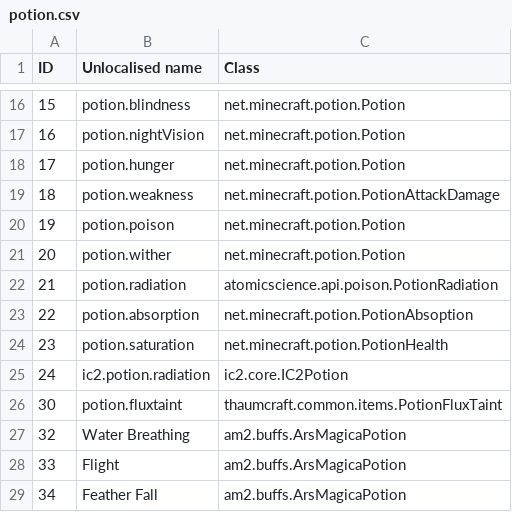
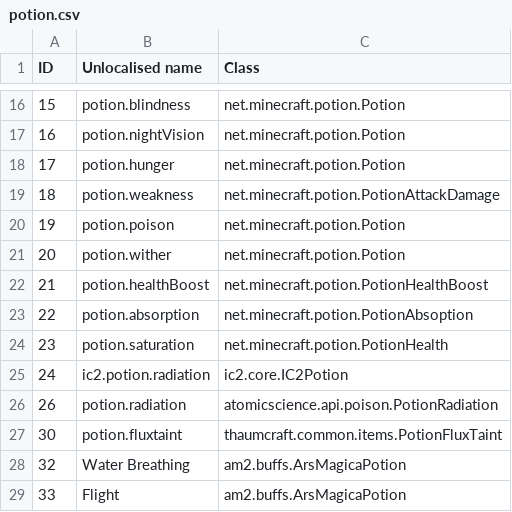
Before and after one commit to KirinDave/ResonantRise, a CSV file: IDMaps/potion.csv, drawn as a sheet; only a part is shown, gaps mark what is left out; the shorter side is filled out with more unchanged rows.

```diff
--- a/IDMaps/potion.csv
+++ b/IDMaps/potion.csv
@@ -21,3 +21,3 @@ ID,Unlocalised name,Class
 20,potion.wither,net.minecraft.potion.Potion
-21,potion.radiation,atomicscience.api.poison.PotionRadiation
+21,potion.healthBoost,net.minecraft.potion.PotionHealthBoost
 22,potion.absorption,net.minecraft.potion.PotionAbsoption
@@ -25,2 +25,3 @@ ID,Unlocalised name,Class
 24,ic2.potion.radiation,ic2.core.IC2Potion
+26,potion.radiation,atomicscience.api.poison.PotionRadiation
 30,potion.fluxtaint,thaumcraft.common.items.PotionFluxTaint
```
Also changed, not shown: IDMaps/item.csv, 22 other files.
